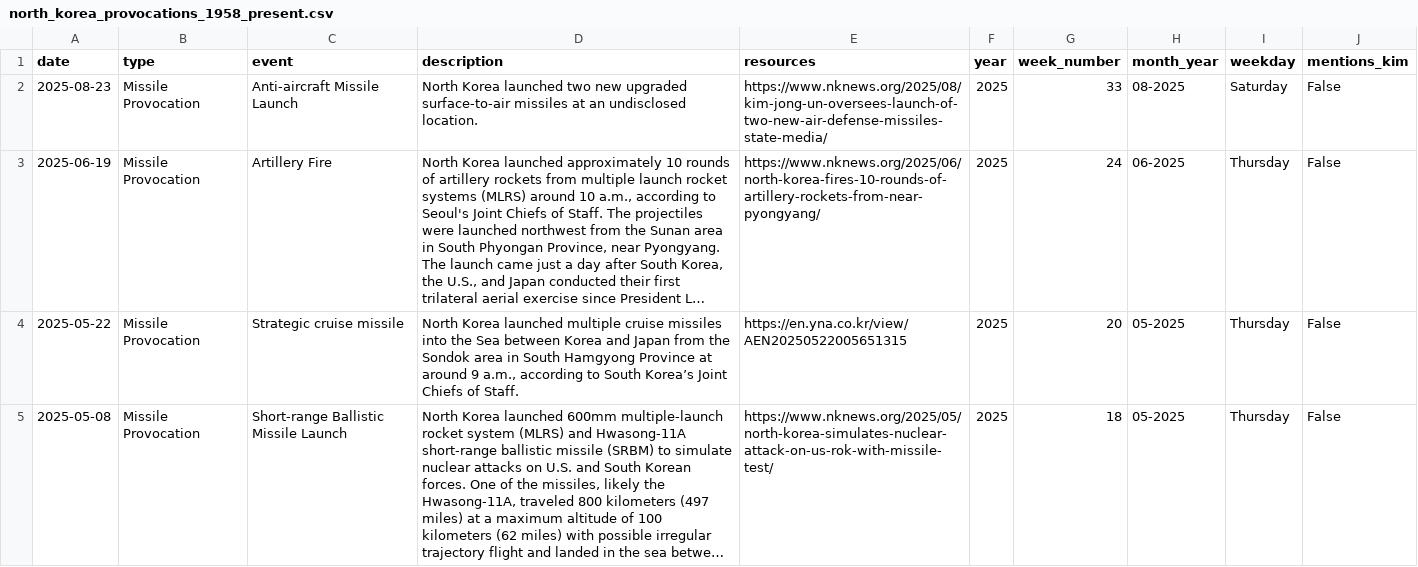
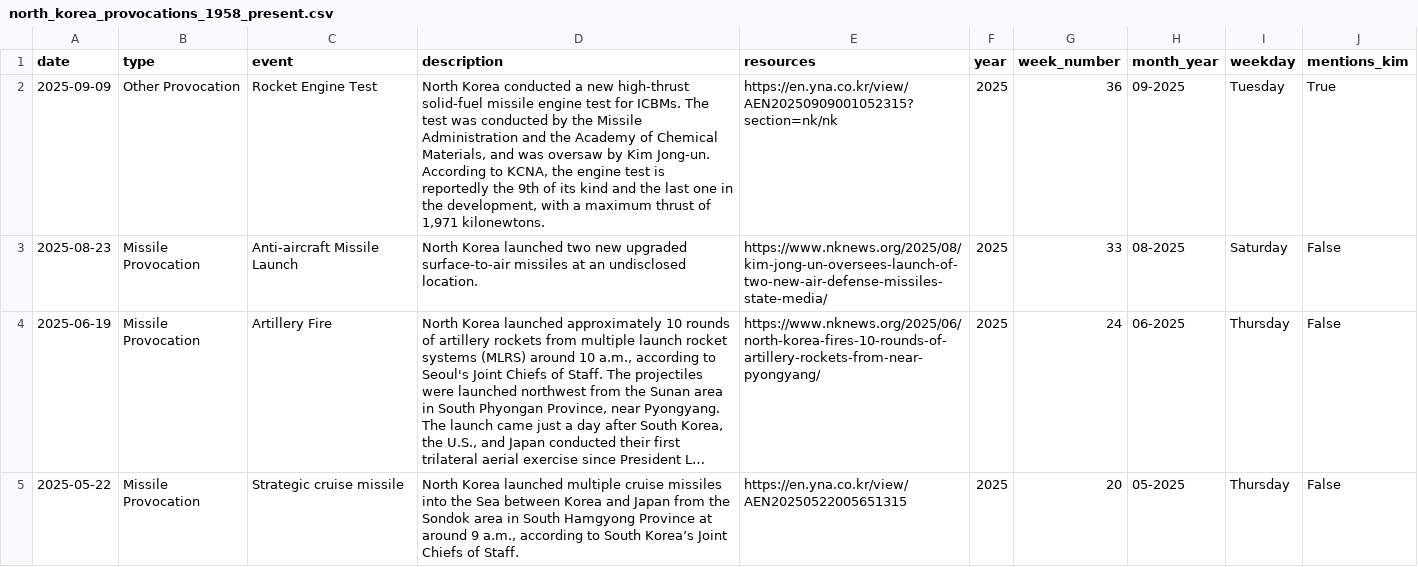
Before and after one commit to stiles/north-korea-provocations, a CSV file: data/processed/north_korea_provocations_1958_present.csv, drawn as a sheet; only a part is shown; the shorter side is filled out with more unchanged rows; long unchanged cells end in …; the diff covers the shown part only; the diff names each change by its address in the sheet, - before the commit and + after, or states it on an @@ line.

Commit message:
bot fetched/updated data

```diff
--- a/data/processed/north_korea_provocations_1958_present.csv
+++ b/data/processed/north_korea_provocations_1958_present.csv
+row 2: 2025-09-09 | Other Provocation | Rocket Engine Test | North Korea conducted a new high-thrust solid-fuel missile engine test for ICBMs. The test was conducted by the Missile Administration and the Academy of Chemical Materials, and was oversaw by Kim Jong-un. According to KCNA, the engine test is reportedly the 9th of its kind and the last one in the development, with a maximum thrust of 1,971 kilonewtons. | https://en.yna.co.kr/view/AEN20250909001052315?section=nk/nk | 2025 | 36 | 09-2025 | Tuesday | True
```
Also changed, not shown: 1 edited cell elsewhere in this file, data/raw/north_korea_provocations_1958_present.csv, 2 other files.
